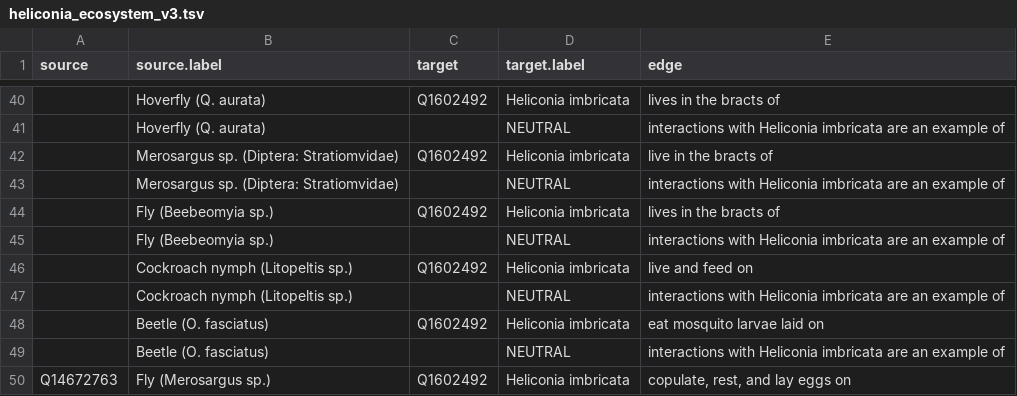
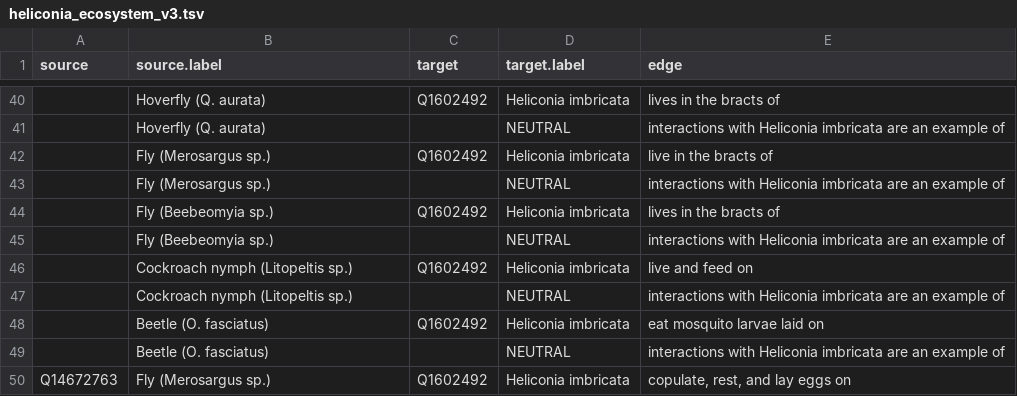
Before and after one commit to JSTOR-Labs/plant-humanities, a TSV file: graphs/heliconia_ecosystem_v3.tsv, drawn as a sheet; only a part is shown, gaps mark what is left out; the diff names each change by its address in the sheet, - before the commit and + after, or states it on an @@ line.

Commit message:
Update heliconia_ecosystem_v3.tsv

```diff
--- a/graphs/heliconia_ecosystem_v3.tsv
+++ b/graphs/heliconia_ecosystem_v3.tsv
-B42:B43 (source.label): Merosargus sp. (Diptera: Stratiomvidae)
+B42:B43 (source.label): Fly (Merosargus sp.)
```
